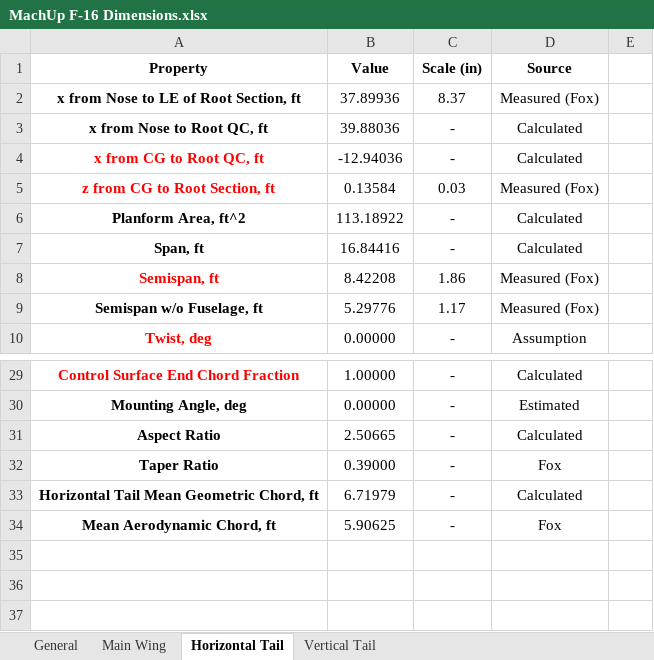
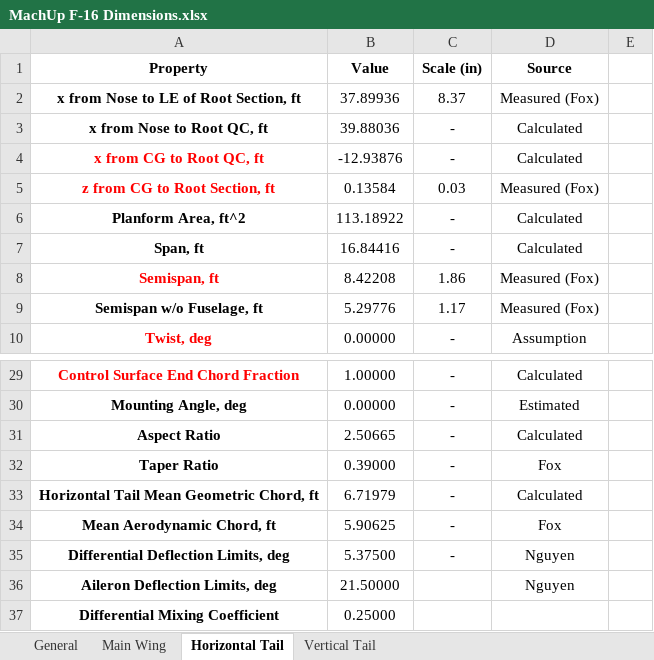
Before and after one commit to bolanderc/F-16-Aero-Database, an Excel workbook: TODatabase/MachUp F-16 Dimensions.xlsx, sheet Horizontal Tail, drawn as a sheet; only a part is shown, gaps mark what is left out; values as stored, in another font and other column widths than the file's, no borders; the diff names each change by its address in the sheet, - before the commit and + after, or states it on an @@ line.

Commit message:
Differential Horizontal Deflection Mixing Added.
Also, Dimensions spreadsheet adjusted.

```diff
--- a/TODatabase/MachUp F-16 Dimensions.xlsx (sheet Horizontal Tail)
+++ b/TODatabase/MachUp F-16 Dimensions.xlsx (sheet Horizontal Tail)
-B4 (Value): -12.94036
+B4 (Value): -12.93876
+row 35: Differential Deflection Limits, deg | 5.37500 | - | Nguyen
+row 36: Aileron Deflection Limits, deg | 21.50000 |  | Nguyen
+row 37: Differential Mixing Coefficient | 0.25000
```
Also changed, not shown: sheet Vertical Tail, sheet General, sheet Main Wing, 3 other files.
